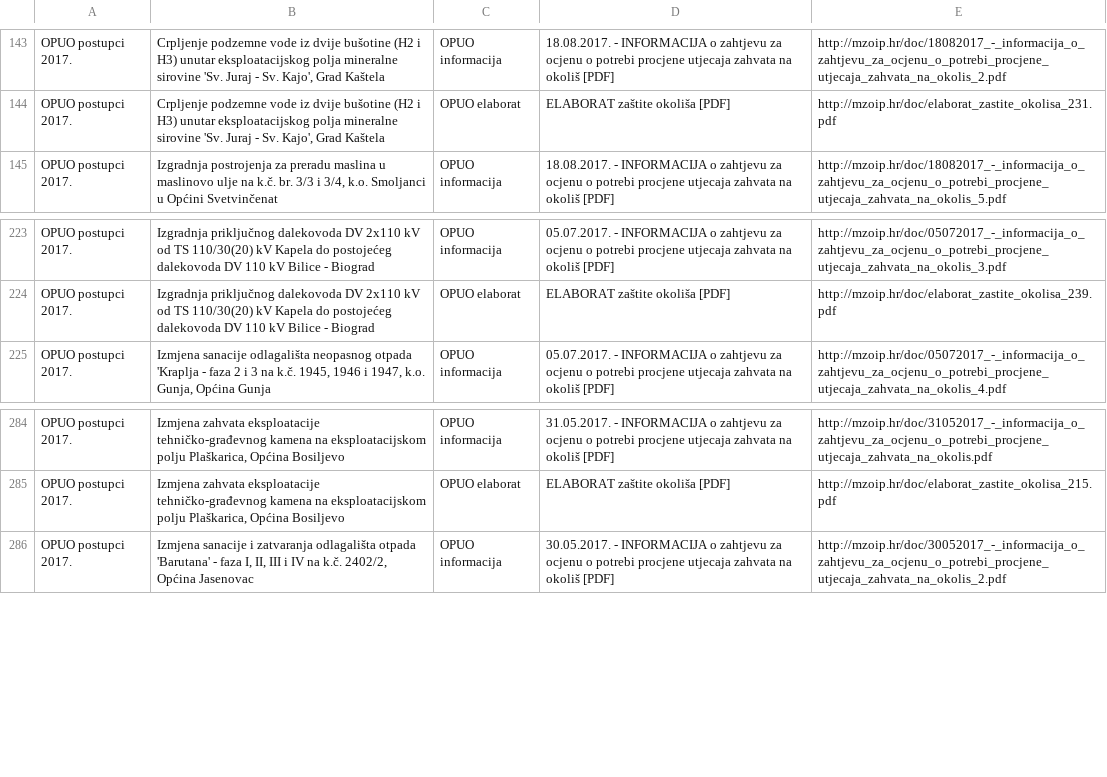
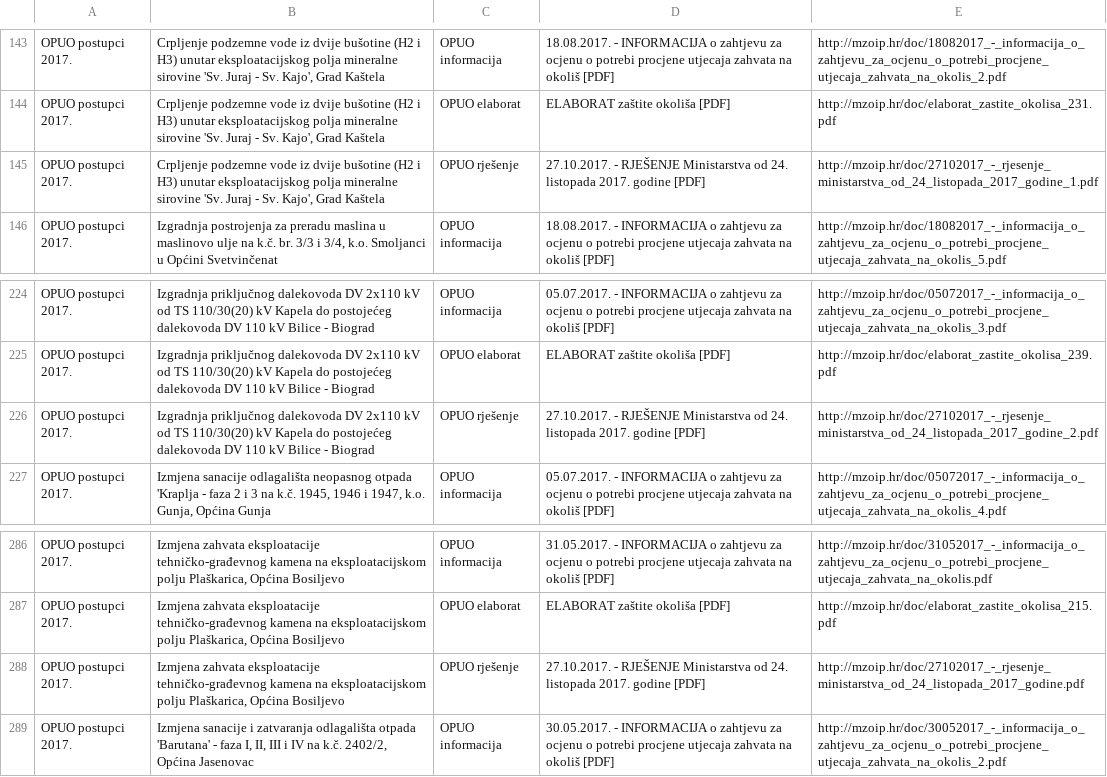
Before and after one commit to udruga-biom/puo-arhiva, a TSV file: opuo.tsv, drawn as a sheet; only a part is shown, gaps mark what is left out; the diff names each change by its address in the sheet, - before the commit and + after, or states it on an @@ line.

```diff
--- a/opuo.tsv
+++ b/opuo.tsv
+row 145: OPUO postupci 2017. | Crpljenje podzemne vode iz dvije bušotine (H2 i H3) unutar eksploatacijskog polja mineralne sirovine 'Sv. Juraj - Sv. Kajo', Grad Kaštela | OPUO rješenje | 27.10.2017. - RJEŠENJE Ministarstva od 24. listopada 2017. godine [PDF] | http://mzoip.hr/doc/27102017_-_rjesenje_ministarstva_od_24_listopada_2017_godine_1.pdf
+row 226: OPUO postupci 2017. | Izgradnja priključnog dalekovoda DV 2x110 kV od TS 110/30(20) kV Kapela do postojećeg dalekovoda DV 110 kV Bilice - Biograd | OPUO rješenje | 27.10.2017. - RJEŠENJE Ministarstva od 24. listopada 2017. godine [PDF] | http://mzoip.hr/doc/27102017_-_rjesenje_ministarstva_od_24_listopada_2017_godine_2.pdf
+row 288: OPUO postupci 2017. | Izmjena zahvata eksploatacije tehničko-građevnog kamena na eksploatacijskom polju Plaškarica, Općina Bosiljevo | OPUO rješenje | 27.10.2017. - RJEŠENJE Ministarstva od 24. listopada 2017. godine [PDF] | http://mzoip.hr/doc/27102017_-_rjesenje_ministarstva_od_24_listopada_2017_godine.pdf
```
Also changed, not shown: puo.tsv.
